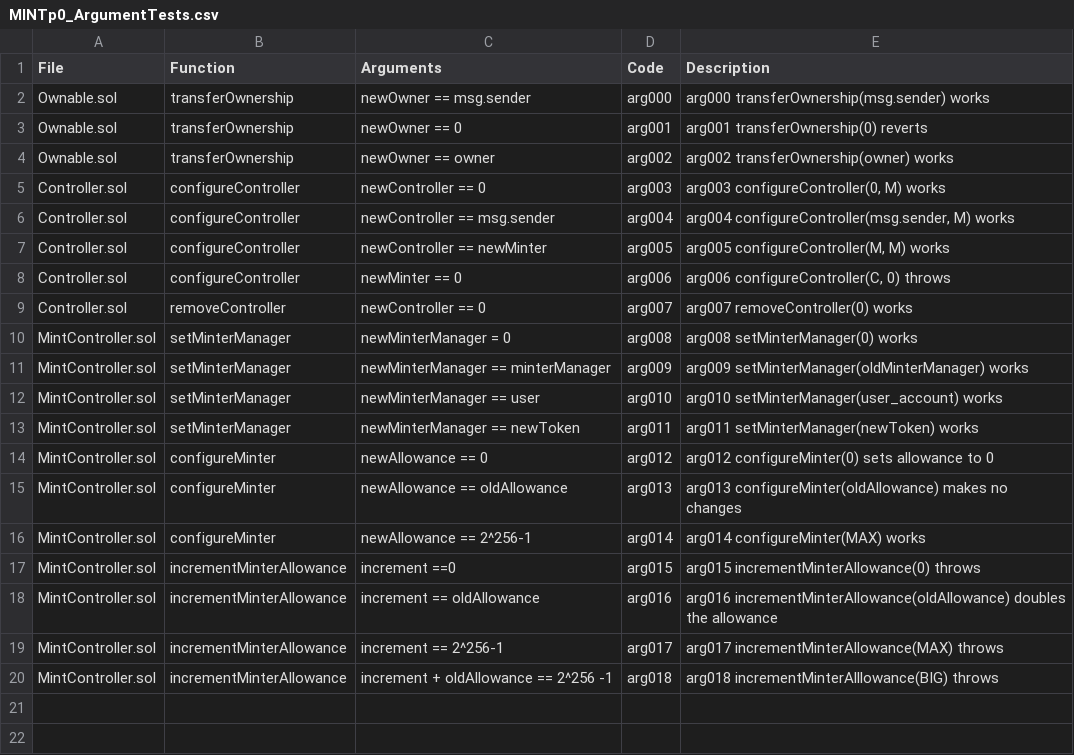
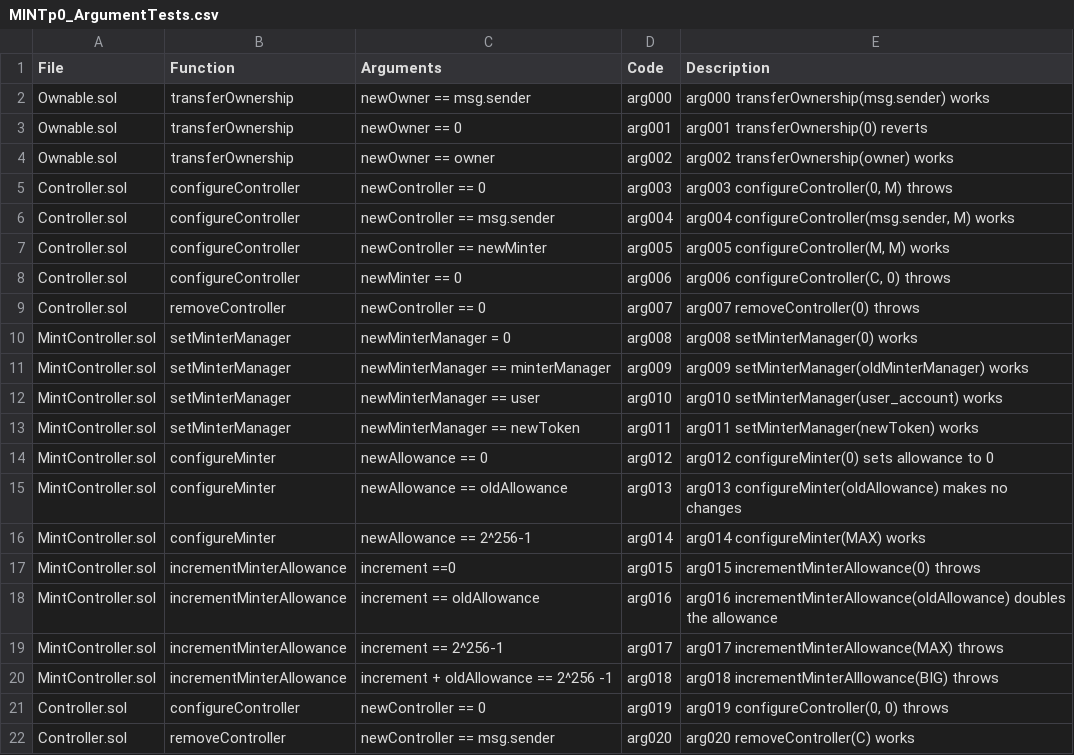
Before and after one commit to gatechain/tokens, a CSV file: verification/Spreadsheets/MINTp0_ArgumentTests.csv, drawn as a sheet.

```diff
--- a/verification/Spreadsheets/MINTp0_ArgumentTests.csv
+++ b/verification/Spreadsheets/MINTp0_ArgumentTests.csv
@@ -4,3 +4,3 @@ Ownable.sol,transferOwnership,newOwner == 0,arg001,arg001 transferOwnership(0) r
 Ownable.sol,transferOwnership,newOwner == owner,arg002,arg002 transferOwnership(owner) works
-Controller.sol,configureController,newController == 0,arg003,"arg003 configureController(0, M) works"
+Controller.sol,configureController,newController == 0,arg003,"arg003 configureController(0, M) throws"
 Controller.sol,configureController,newController == msg.sender,arg004,"arg004 configureController(msg.sender, M) works"
@@ -8,3 +8,3 @@ Controller.sol,configureController,newController == newMinter,arg005,"arg005 con
 Controller.sol,configureController,newMinter == 0,arg006,"arg006 configureController(C, 0) throws"
-Controller.sol,removeController,newController == 0,arg007,arg007 removeController(0) works
+Controller.sol,removeController,newController == 0,arg007,arg007 removeController(0) throws
 MintController.sol,setMinterManager,newMinterManager = 0,arg008,arg008 setMinterManager(0) works
@@ -20 +20,3 @@ MintController.sol,incrementMinterAllowance,increment == 2^256-1,arg017,arg017 i
 MintController.sol,incrementMinterAllowance,increment + oldAllowance == 2^256 -1,arg018,arg018 incrementMinterAlllowance(BIG) throws
+Controller.sol,configureController,newController == 0,arg019,"arg019 configureController(0, 0) throws"
+Controller.sol,removeController,newController == msg.sender,arg020,arg020 removeController(C) works
```
Also changed, not shown: verification/Spreadsheets/MINTp0_BasicTests.csv, 3 other files.
